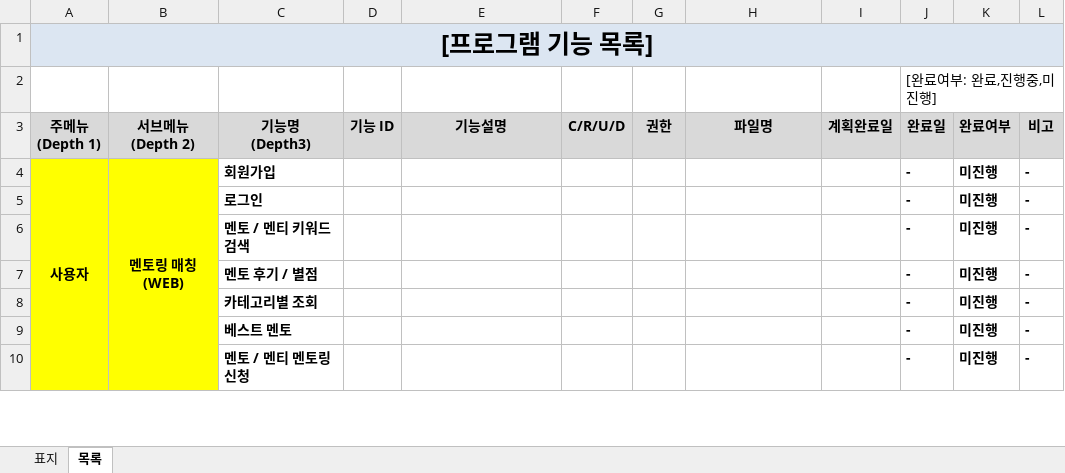
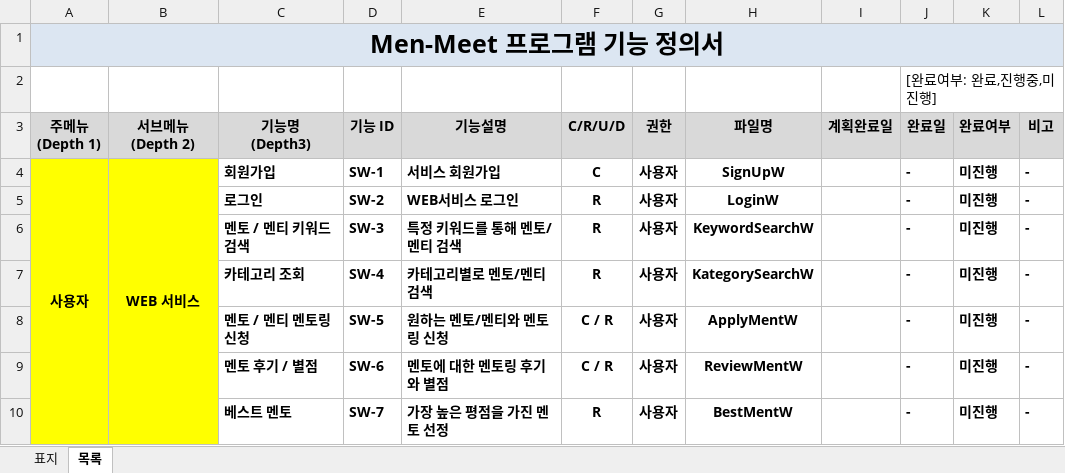
Before and after one commit to Men-Toss/Men-Meet, an Excel workbook: Project_Design/프로그램 기능 정의서.xlsx, sheet 목록, drawn as a sheet; only a part is shown; values as stored, in another font and other column widths than the file's, no borders; removed rows and columns are numbered as before the commit, all else as after; the diff covers the shown part only; the diff names each change by its address in the sheet, - before the commit and + after, or states it on an @@ line.

```diff
--- a/Project_Design/프로그램 기능 정의서.xlsx (sheet 목록)
+++ b/Project_Design/프로그램 기능 정의서.xlsx (sheet 목록)
-A1 (주메뉴 (Depth 1)): [프로그램 기능 목록]
+A1 (주메뉴 (Depth 1)): Men-Meet 프로그램 기능 정의서
-A4:A18 merged
+A4:A22 merged
-B4 (서브메뉴 (Depth 2)): 멘토링 매칭(WEB)
+B4 (서브메뉴 (Depth 2)): WEB 서비스
-D4 (기능 ID): (empty)
+D4 (기능 ID): SW-1
-E4 (기능설명): (empty)
+E4 (기능설명): 서비스 회원가입
-F4 (C/R/U/D): (empty)
+F4 (C/R/U/D): C
-G4:G6 (권한): (empty)
+G4:G6 (권한): 사용자
-H4 (파일명): (empty)
+H4 (파일명): SignUpW
-D5 (기능 ID): (empty)
+D5 (기능 ID): SW-2
-E5 (기능설명): (empty)
+E5 (기능설명): WEB서비스 로그인
-F5:F6 (C/R/U/D): (empty)
+F5:F6 (C/R/U/D): R
-H5 (파일명): (empty)
+H5 (파일명): LoginW
-D6 (기능 ID): (empty)
+D6 (기능 ID): SW-3
-E6 (기능설명): (empty)
+E6 (기능설명): 특정 키워드를 통해 멘토/멘티 검색
-H6 (파일명): (empty)
+H6 (파일명): KeywordSearchW
+row 7:  |  | 카테고리 조회 | SW-4 | 카테고리별로 멘토/멘티 검색 | R | 사용자 | KategorySearchW |  | - | 미진행 | -
+row 8:  |  | 멘토 / 멘티 멘토링 신청 | SW-5 | 원하는 멘토/멘티와 멘토링 신청 | C / R | 사용자 | ApplyMentW |  | - | 미진행 | -
-D9 (기능 ID): (empty)
+D9 (기능 ID): SW-6
-E9 (기능설명): (empty)
+E9 (기능설명): 멘토에 대한 멘토링 후기와 별점
-F9 (C/R/U/D): (empty)
+F9 (C/R/U/D): C / R
-G9 (권한): (empty)
+G9 (권한): 사용자
-H9 (파일명): (empty)
+H9 (파일명): ReviewMentW
-row 8:  |  | 카테고리별 조회 |  |  |  |  |  |  | - | 미진행 | -
-D10 (기능 ID): (empty)
+D10 (기능 ID): SW-7
-E10 (기능설명): (empty)
+E10 (기능설명): 가장 높은 평점을 가진 멘토 선정
-F10 (C/R/U/D): (empty)
+F10 (C/R/U/D): R
-G10 (권한): (empty)
+G10 (권한): 사용자
-H10 (파일명): (empty)
+H10 (파일명): BestMentW
-row 10:  |  | 멘토 / 멘티 멘토링 신청 |  |  |  |  |  |  | - | 미진행 | -
```
Also changed, not shown: 7 added rows, 7 removed rows, 27 edited cells, cell formats and merged cells elsewhere in this sheet, charts or pictures, Project_Design/요구 사항 분석서.xlsx.
